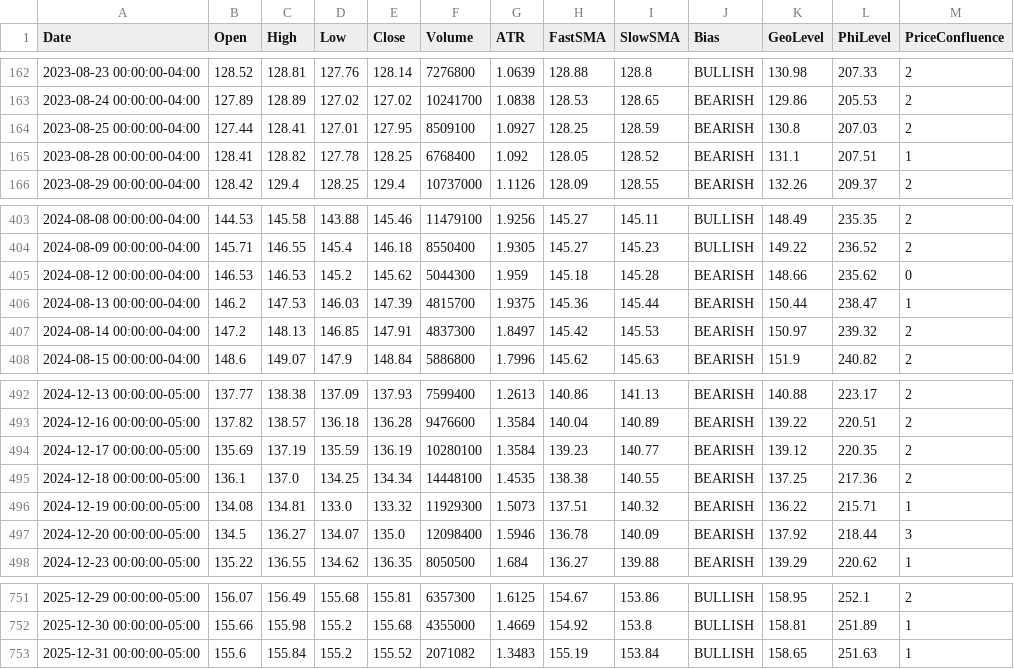
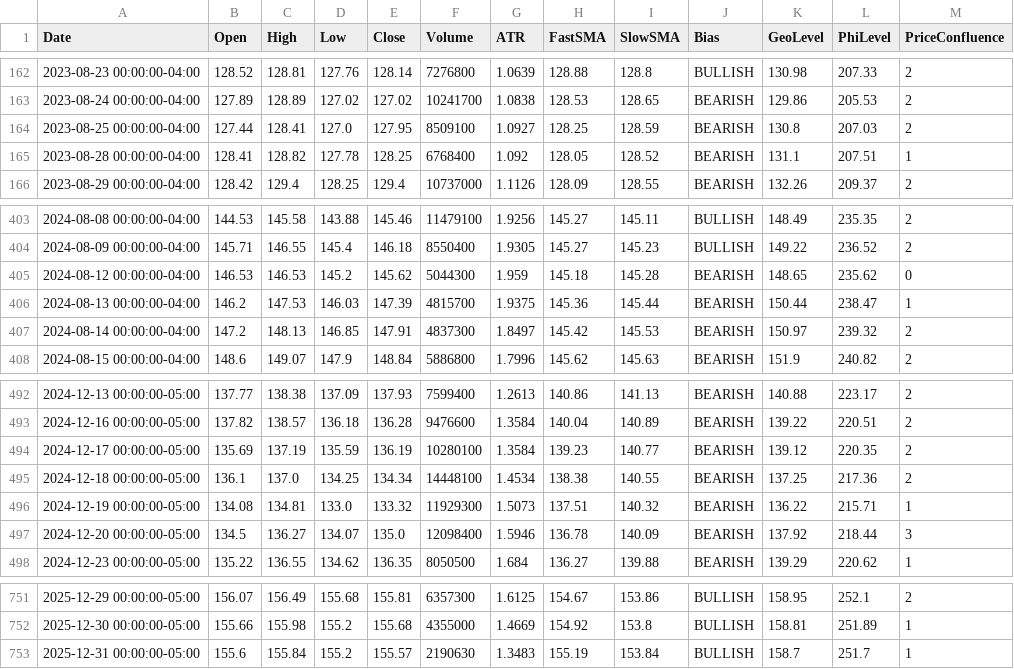
Before and after one commit to aadey002/Stock-agent-, a CSV file: data/XLV.csv, drawn as a sheet; only a part is shown, gaps mark what is left out; the diff names each change by its address in the sheet, - before the commit and + after, or states it on an @@ line.

```diff
--- a/data/XLV.csv
+++ b/data/XLV.csv
-D164 (Low): 127.01
+D164 (Low): 127.0
-K405 (GeoLevel): 148.66
+K405 (GeoLevel): 148.65
-G495 (ATR): 1.4535
+G495 (ATR): 1.4534
-E753 (Close): 155.52
+E753 (Close): 155.57
-F753 (Volume): 2071082
+F753 (Volume): 2190630
-K753 (GeoLevel): 158.65
+K753 (GeoLevel): 158.7
-L753 (PhiLevel): 251.63
+L753 (PhiLevel): 251.7
```
Also changed, not shown: data/IWM.csv, data/QQQ.csv, 10 other files.
